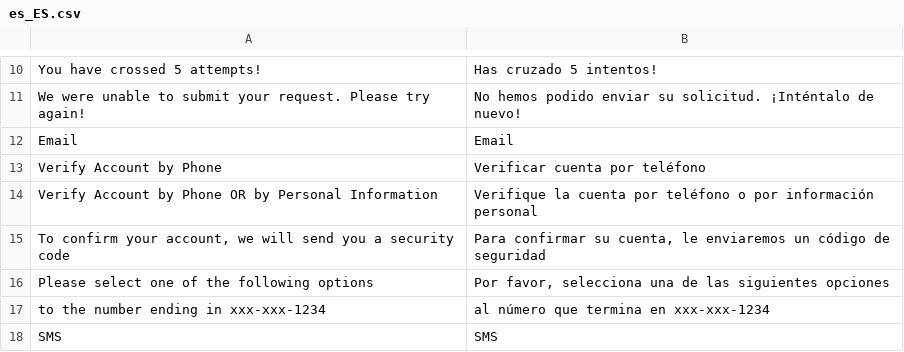
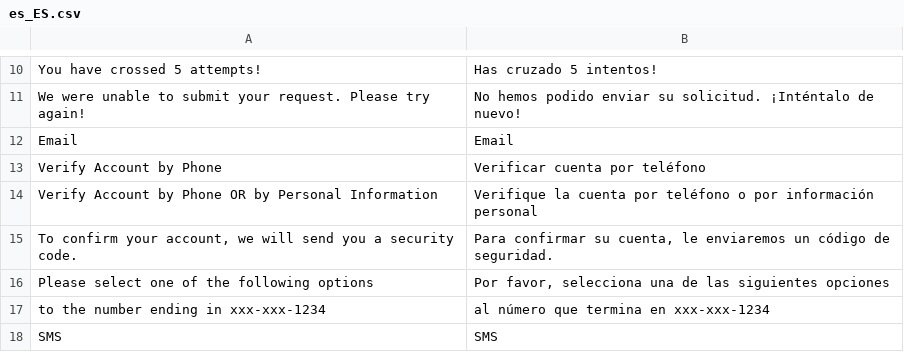
Before and after one commit to hanghua2017/icuracao-dev, a CSV file: app/code/Dyode/Linkaccount/i18n/es_ES.csv, drawn as a sheet; only a part is shown, gaps mark what is left out.

```diff
--- a/app/code/Dyode/Linkaccount/i18n/es_ES.csv
+++ b/app/code/Dyode/Linkaccount/i18n/es_ES.csv
@@ -14,3 +14,3 @@
 "Verify Account by Phone OR by Personal Information","Verifique la cuenta por teléfono o por información personal"
-"To confirm your account, we will send you a security code","Para confirmar su cuenta, le enviaremos un código de seguridad"
+"To confirm your account, we will send you a security code.","Para confirmar su cuenta, le enviaremos un código de seguridad."
 "Please select one of the following options","Por favor, selecciona una de las siguientes opciones"
```
Also changed, not shown: 2 other files.
